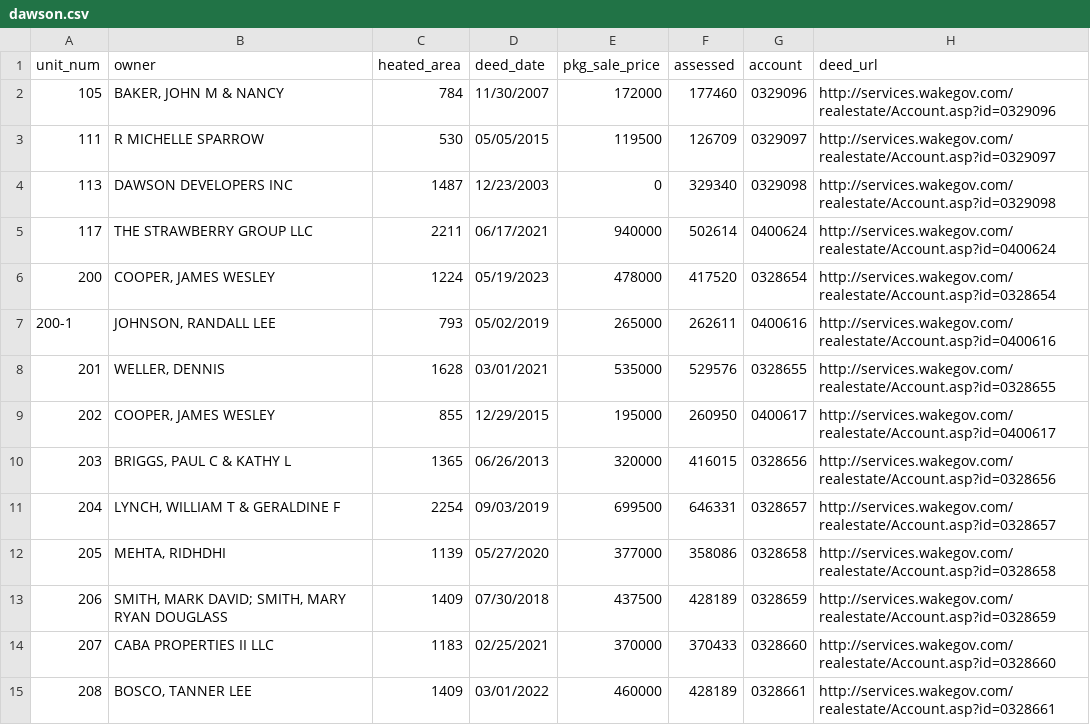
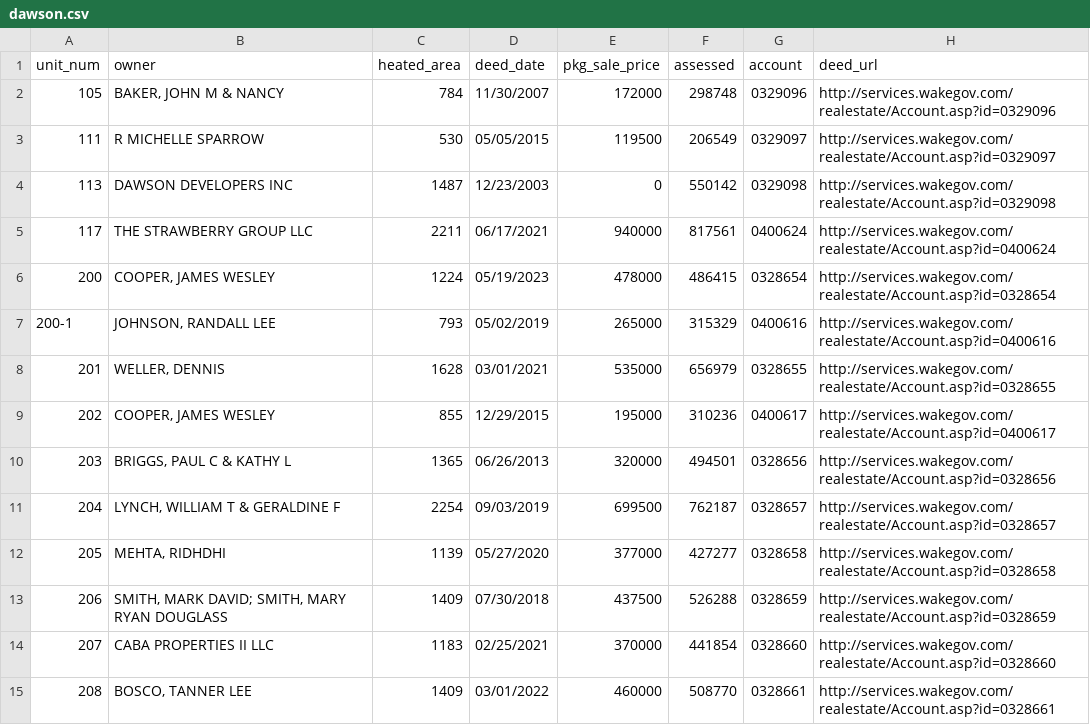
Before and after one commit to mfgering/dawson_deeds, a CSV file: reports/dawson.csv, drawn as a sheet; only a part is shown; the diff covers the shown part only.

```diff
--- a/reports/dawson.csv
+++ b/reports/dawson.csv
@@ -1,15 +1,15 @@
 "unit_num","owner","heated_area","deed_date","pkg_sale_price","assessed","account","deed_url"
-"105","BAKER, JOHN M & NANCY",784,"11/30/2007",172000,177460,"0329096","http://services.wakegov.com/realestate/Account.asp?id=0329096"
-"111","R MICHELLE SPARROW",530,"05/05/2015",119500,126709,"0329097","http://services.wakegov.com/realestate/Account.asp?id=0329097"
-"113","DAWSON DEVELOPERS INC",1487,"12/23/2003",0,329340,"0329098","http://services.wakegov.com/realestate/Account.asp?id=0329098"
-"117","THE STRAWBERRY GROUP LLC",2211,"06/17/2021",940000,502614,"0400624","http://services.wakegov.com/realestate/Account.asp?id=0400624"
-"200","COOPER, JAMES WESLEY",1224,"05/19/2023",478000,417520,"0328654","http://services.wakegov.com/realestate/Account.asp?id=0328654"
-"200-1","JOHNSON, RANDALL LEE",793,"05/02/2019",265000,262611,"0400616","http://services.wakegov.com/realestate/Account.asp?id=0400616"
-"201","WELLER, DENNIS",1628,"03/01/2021",535000,529576,"0328655","http://services.wakegov.com/realestate/Account.asp?id=0328655"
-"202","COOPER, JAMES WESLEY",855,"12/29/2015",195000,260950,"0400617","http://services.wakegov.com/realestate/Account.asp?id=0400617"
-"203","BRIGGS, PAUL C & KATHY L",1365,"06/26/2013",320000,416015,"0328656","http://services.wakegov.com/realestate/Account.asp?id=0328656"
-"204","LYNCH, WILLIAM T & GERALDINE F",2254,"09/03/2019",699500,646331,"0328657","http://services.wakegov.com/realestate/Account.asp?id=0328657"
-"205","MEHTA, RIDHDHI",1139,"05/27/2020",377000,358086,"0328658","http://services.wakegov.com/realestate/Account.asp?id=0328658"
-"206","SMITH, MARK DAVID; SMITH, MARY RYAN DOUGLASS",1409,"07/30/2018",437500,428189,"0328659","http://services.wakegov.com/realestate/Account.asp?id=0328659"
-"207","CABA PROPERTIES II LLC",1183,"02/25/2021",370000,370433,"0328660","http://services.wakegov.com/realestate/Account.asp?id=0328660"
-"208","BOSCO, TANNER LEE",1409,"03/01/2022",460000,428189,"0328661","http://services.wakegov.com/realestate/Account.asp?id=0328661"
+"105","BAKER, JOHN M & NANCY",784,"11/30/2007",172000,298748,"0329096","http://services.wakegov.com/realestate/Account.asp?id=0329096"
+"111","R MICHELLE SPARROW",530,"05/05/2015",119500,206549,"0329097","http://services.wakegov.com/realestate/Account.asp?id=0329097"
+"113","DAWSON DEVELOPERS INC",1487,"12/23/2003",0,550142,"0329098","http://services.wakegov.com/realestate/Account.asp?id=0329098"
+"117","THE STRAWBERRY GROUP LLC",2211,"06/17/2021",940000,817561,"0400624","http://services.wakegov.com/realestate/Account.asp?id=0400624"
+"200","COOPER, JAMES WESLEY",1224,"05/19/2023",478000,486415,"0328654","http://services.wakegov.com/realestate/Account.asp?id=0328654"
+"200-1","JOHNSON, RANDALL LEE",793,"05/02/2019",265000,315329,"0400616","http://services.wakegov.com/realestate/Account.asp?id=0400616"
+"201","WELLER, DENNIS",1628,"03/01/2021",535000,656979,"0328655","http://services.wakegov.com/realestate/Account.asp?id=0328655"
+"202","COOPER, JAMES WESLEY",855,"12/29/2015",195000,310236,"0400617","http://services.wakegov.com/realestate/Account.asp?id=0400617"
+"203","BRIGGS, PAUL C & KATHY L",1365,"06/26/2013",320000,494501,"0328656","http://services.wakegov.com/realestate/Account.asp?id=0328656"
+"204","LYNCH, WILLIAM T & GERALDINE F",2254,"09/03/2019",699500,762187,"0328657","http://services.wakegov.com/realestate/Account.asp?id=0328657"
+"205","MEHTA, RIDHDHI",1139,"05/27/2020",377000,427277,"0328658","http://services.wakegov.com/realestate/Account.asp?id=0328658"
+"206","SMITH, MARK DAVID; SMITH, MARY RYAN DOUGLASS",1409,"07/30/2018",437500,526288,"0328659","http://services.wakegov.com/realestate/Account.asp?id=0328659"
+"207","CABA PROPERTIES II LLC",1183,"02/25/2021",370000,441854,"0328660","http://services.wakegov.com/realestate/Account.asp?id=0328660"
+"208","BOSCO, TANNER LEE",1409,"03/01/2022",460000,508770,"0328661","http://services.wakegov.com/realestate/Account.asp?id=0328661"
```
Also changed, not shown: 56 edited cells elsewhere in this file, reports/cypress/cypress.csv, 8 other files.
